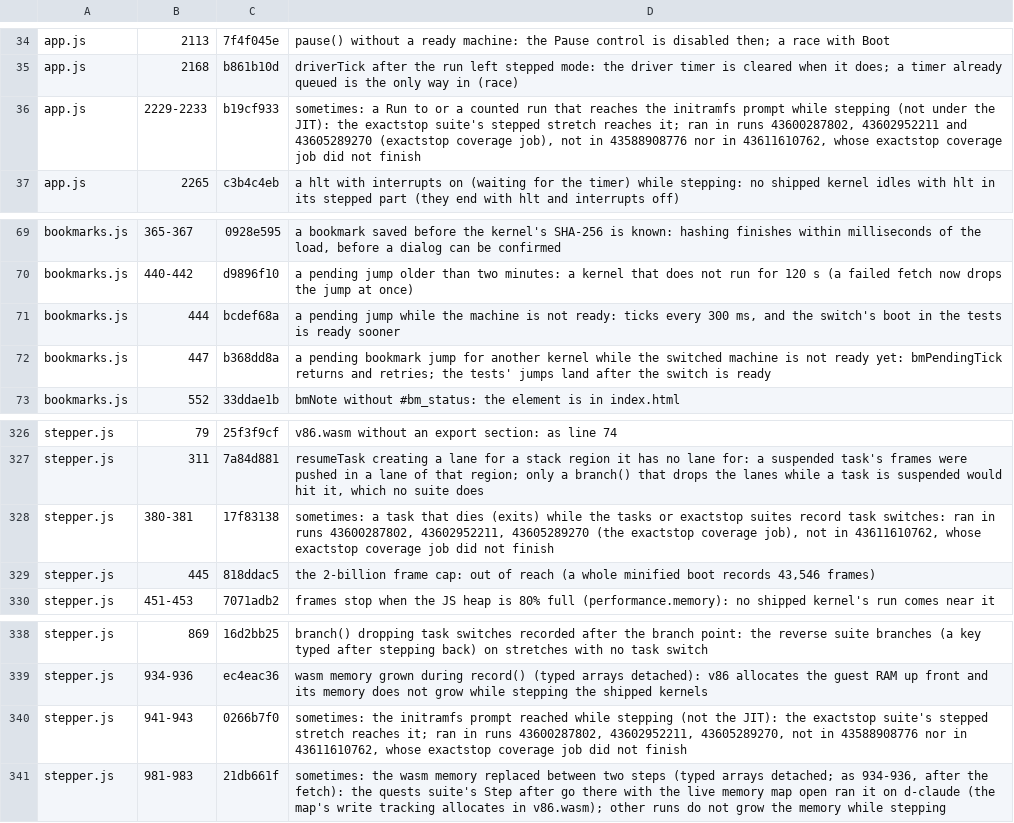
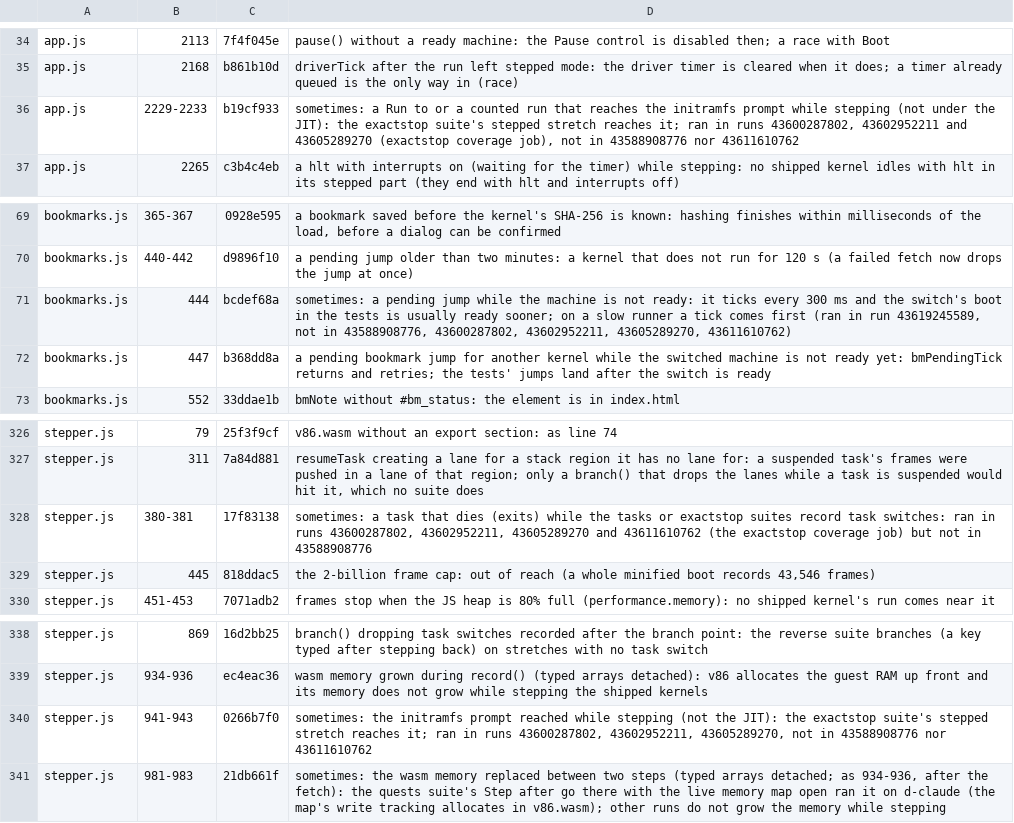
Before and after one commit to d33tah/minimal-kernel-build, a TSV file: site/jscov-uncovered.tsv, drawn as a sheet; only a part is shown, gaps mark what is left out.

```diff
--- a/site/jscov-uncovered.tsv
+++ b/site/jscov-uncovered.tsv
@@ -35,3 +35,3 @@ app.js	2113	7f4f045e	pause() without a ready machine: the Pause control is disab
 app.js	2168	b861b10d	driverTick after the run left stepped mode: the driver timer is cleared when it does; a timer already queued is the only way in (race)
-app.js	2229-2233	b19cf933	sometimes: a Run to or a counted run that reaches the initramfs prompt while stepping (not under the JIT): the exactstop suite's stepped stretch reaches it; ran in runs 43600287802, 43602952211 and 43605289270 (exactstop coverage job), not in 43588908776 nor in 43611610762, whose exactstop coverage job did not finish
+app.js	2229-2233	b19cf933	sometimes: a Run to or a counted run that reaches the initramfs prompt while stepping (not under the JIT): the exactstop suite's stepped stretch reaches it; ran in runs 43600287802, 43602952211 and 43605289270 (exactstop coverage job), not in 43588908776 nor 43611610762
 app.js	2265	c3b4c4eb	a hlt with interrupts on (waiting for the timer) while stepping: no shipped kernel idles with hlt in its stepped part (they end with hlt and interrupts off)
@@ -70,3 +70,3 @@ bookmarks.js	365-367	0928e595	a bookmark saved before the kernel's SHA-256 is kn
 bookmarks.js	440-442	d9896f10	a pending jump older than two minutes: a kernel that does not run for 120 s (a failed fetch now drops the jump at once)
-bookmarks.js	444	bcdef68a	a pending jump while the machine is not ready: ticks every 300 ms, and the switch's boot in the tests is ready sooner
+bookmarks.js	444	bcdef68a	sometimes: a pending jump while the machine is not ready: it ticks every 300 ms and the switch's boot in the tests is usually ready sooner; on a slow runner a tick comes first (ran in run 43619245589, not in 43588908776, 43600287802, 43602952211, 43605289270, 43611610762)
 bookmarks.js	447	b368dd8a	a pending bookmark jump for another kernel while the switched machine is not ready yet: bmPendingTick returns and retries; the tests' jumps land after the switch is ready
@@ -327,3 +327,3 @@ stepper.js	79	25f3f9cf	v86.wasm without an export section: as line 74
 stepper.js	311	7a84d881	resumeTask creating a lane for a stack region it has no lane for: a suspended task's frames were pushed in a lane of that region; only a branch() that drops the lanes while a task is suspended would hit it, which no suite does
-stepper.js	380-381	17f83138	sometimes: a task that dies (exits) while the tasks or exactstop suites record task switches: ran in runs 43600287802, 43602952211, 43605289270 (the exactstop coverage job), not in 43611610762, whose exactstop coverage job did not finish
+stepper.js	380-381	17f83138	sometimes: a task that dies (exits) while the tasks or exactstop suites record task switches: ran in runs 43600287802, 43602952211, 43605289270 and 43611610762 (the exactstop coverage job) but not in 43588908776
 stepper.js	445	818ddac5	the 2-billion frame cap: out of reach (a whole minified boot records 43,546 frames)
@@ -339,3 +339,3 @@ stepper.js	869	16d2bb25	branch() dropping task switches recorded after the branc
 stepper.js	934-936	ec4eac36	wasm memory grown during record() (typed arrays detached): v86 allocates the guest RAM up front and its memory does not grow while stepping the shipped kernels
-stepper.js	941-943	0266b7f0	sometimes: the initramfs prompt reached while stepping (not the JIT): the exactstop suite's stepped stretch reaches it; ran in runs 43600287802, 43602952211, 43605289270, not in 43588908776 nor in 43611610762, whose exactstop coverage job did not finish
+stepper.js	941-943	0266b7f0	sometimes: the initramfs prompt reached while stepping (not the JIT): the exactstop suite's stepped stretch reaches it; ran in runs 43600287802, 43602952211, 43605289270, not in 43588908776 nor 43611610762
 stepper.js	981-983	21db661f	sometimes: the wasm memory replaced between two steps (typed arrays detached; as 934-936, after the fetch): the quests suite's Step after go there with the live memory map open ran it on d-claude (the map's write tracking allocates in v86.wasm); other runs do not grow the memory while stepping
```
